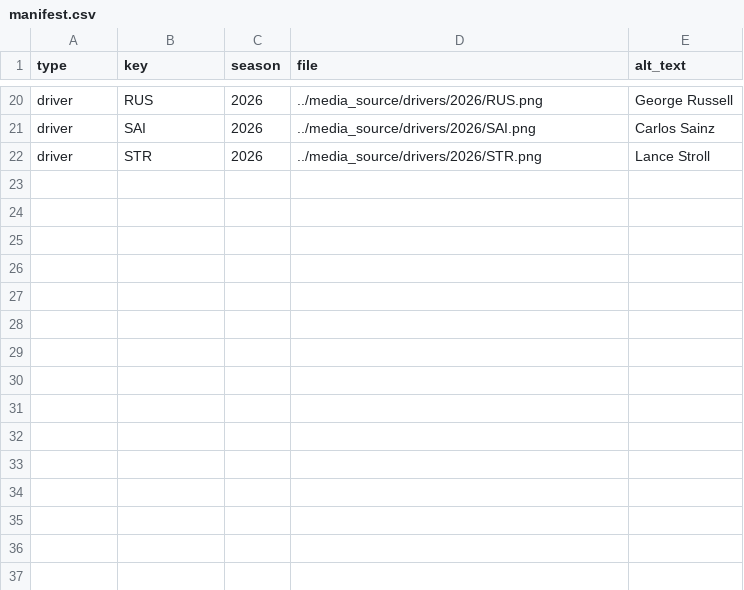
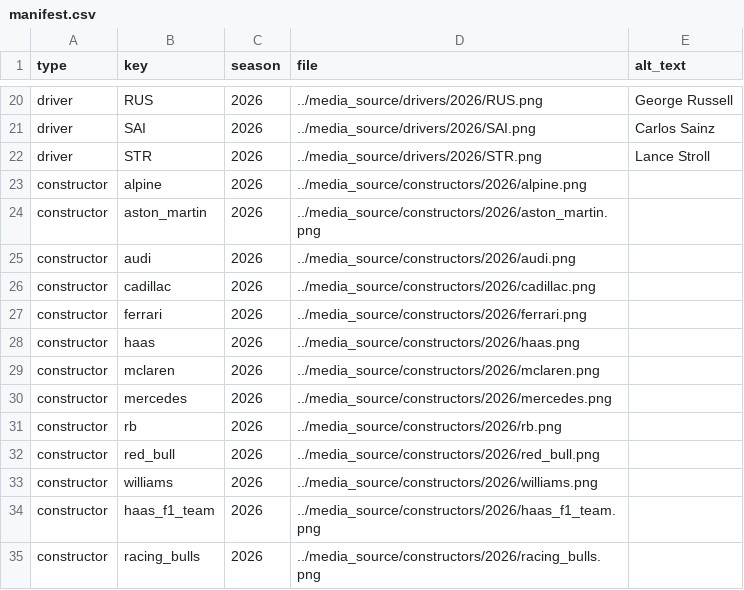
Before and after one commit to erave2468/f1_production_backend, a CSV file: media/manifest.csv, drawn as a sheet; only a part is shown, gaps mark what is left out; the diff names each change by its address in the sheet, - before the commit and + after, or states it on an @@ line.

Commit message:
manifest 팀

```diff
--- a/media/manifest.csv
+++ b/media/manifest.csv
+row 23: constructor | alpine | 2026 | ../media_source/constructors/2026/alpine.png
+row 24: constructor | aston_martin | 2026 | ../media_source/constructors/2026/aston_martin.png
+row 25: constructor | audi | 2026 | ../media_source/constructors/2026/audi.png
+row 26: constructor | cadillac | 2026 | ../media_source/constructors/2026/cadillac.png
+row 27: constructor | ferrari | 2026 | ../media_source/constructors/2026/ferrari.png
+row 28: constructor | haas | 2026 | ../media_source/constructors/2026/haas.png
+row 29: constructor | mclaren | 2026 | ../media_source/constructors/2026/mclaren.png
+row 30: constructor | mercedes | 2026 | ../media_source/constructors/2026/mercedes.png
+row 31: constructor | rb | 2026 | ../media_source/constructors/2026/rb.png
+row 32: constructor | red_bull | 2026 | ../media_source/constructors/2026/red_bull.png
+row 33: constructor | williams | 2026 | ../media_source/constructors/2026/williams.png
+row 34: constructor | haas_f1_team | 2026 | ../media_source/constructors/2026/haas_f1_team.png
+row 35: constructor | racing_bulls | 2026 | ../media_source/constructors/2026/racing_bulls.png
```
